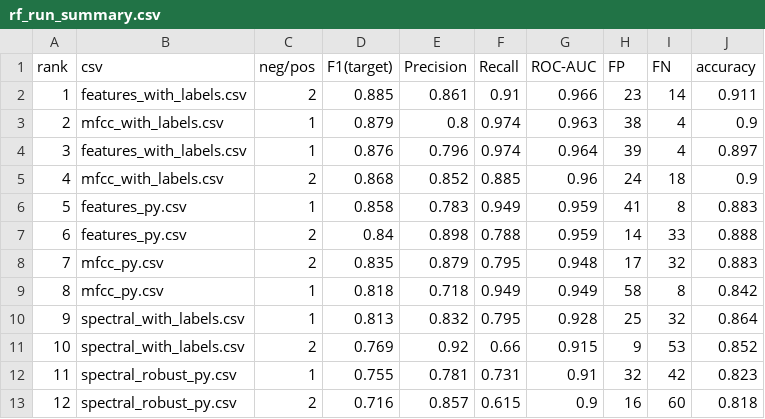
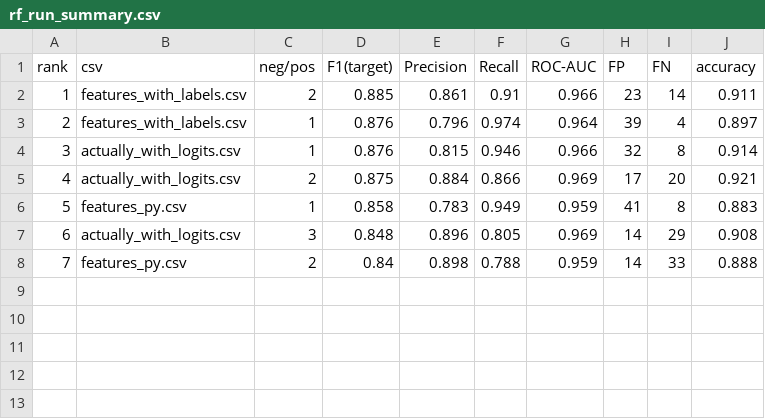
Before and after one commit to darizae/alpaca-segmentation, a CSV file: random_forest/metrics/rf_run_summary.csv, drawn as a sheet; removed rows and columns are numbered as before the commit, all else as after; the diff names each change by its address in the sheet, - before the commit and + after, or states it on an @@ line.

```diff
--- a/random_forest/metrics/rf_run_summary.csv
+++ b/random_forest/metrics/rf_run_summary.csv
-row 3: 2 | mfcc_with_labels.csv | 1 | 0.879 | 0.8 | 0.974 | 0.963 | 38 | 4 | 0.9
@@ column A (rank) renumbered between rows 3 and 8 @@
-row 5: 4 | mfcc_with_labels.csv | 2 | 0.868 | 0.852 | 0.885 | 0.96 | 24 | 18 | 0.9
+row 4: 3 | actually_with_logits.csv | 1 | 0.876 | 0.815 | 0.946 | 0.966 | 32 | 8 | 0.914
+row 5: 4 | actually_with_logits.csv | 2 | 0.875 | 0.884 | 0.866 | 0.969 | 17 | 20 | 0.921
+row 7: 6 | actually_with_logits.csv | 3 | 0.848 | 0.896 | 0.805 | 0.969 | 14 | 29 | 0.908
-row 8: 7 | mfcc_py.csv | 2 | 0.835 | 0.879 | 0.795 | 0.948 | 17 | 32 | 0.883
-row 9: 8 | mfcc_py.csv | 1 | 0.818 | 0.718 | 0.949 | 0.949 | 58 | 8 | 0.842
-row 10: 9 | spectral_with_labels.csv | 1 | 0.813 | 0.832 | 0.795 | 0.928 | 25 | 32 | 0.864
-row 11: 10 | spectral_with_labels.csv | 2 | 0.769 | 0.92 | 0.66 | 0.915 | 9 | 53 | 0.852
-row 12: 11 | spectral_robust_py.csv | 1 | 0.755 | 0.781 | 0.731 | 0.91 | 32 | 42 | 0.823
-row 13: 12 | spectral_robust_py.csv | 2 | 0.716 | 0.857 | 0.615 | 0.9 | 16 | 60 | 0.818
```
Also changed, not shown: 16 other files.
